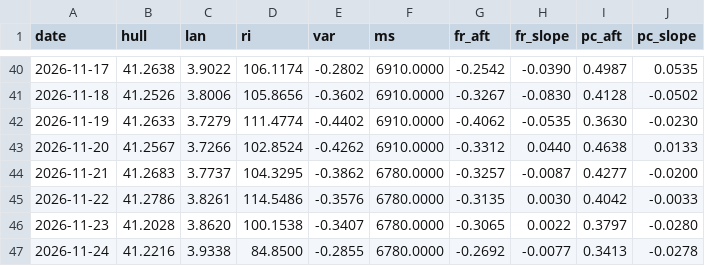
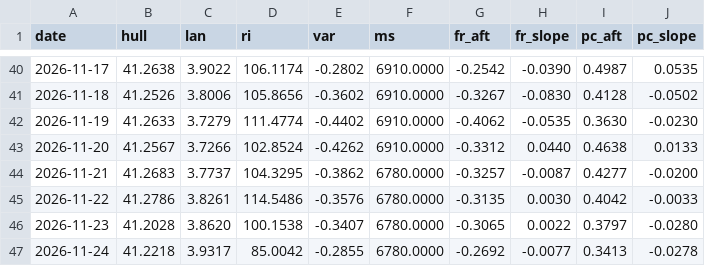
Before and after one commit to mimomimo15/prevision-frontenac, a CSV file: docs/aux_daily.csv, drawn as a sheet; only a part is shown, gaps mark what is left out.

```diff
--- a/docs/aux_daily.csv
+++ b/docs/aux_daily.csv
@@ -46,2 +46,2 @@ date,hull,lan,ri,var,ms,fr_aft,fr_slope,pc_aft,pc_slope
 2026-11-23,41.2028,3.8620,100.1538,-0.3407,6780.0000,-0.3065,0.0022,0.3797,-0.0280
-2026-11-24,41.2216,3.9338,84.8500,-0.2855,6780.0000,-0.2692,-0.0077,0.3413,-0.0278
+2026-11-24,41.2218,3.9317,85.0042,-0.2855,6780.0000,-0.2692,-0.0077,0.3413,-0.0278
```
Also changed, not shown: docs/forecast_archive.csv, docs/obs_hourly.csv, 7 other files.
